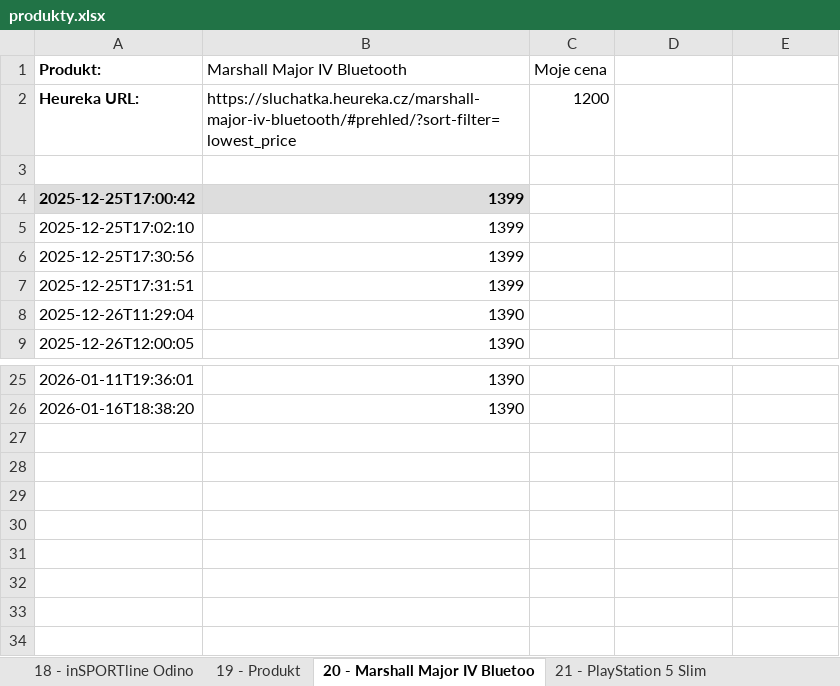
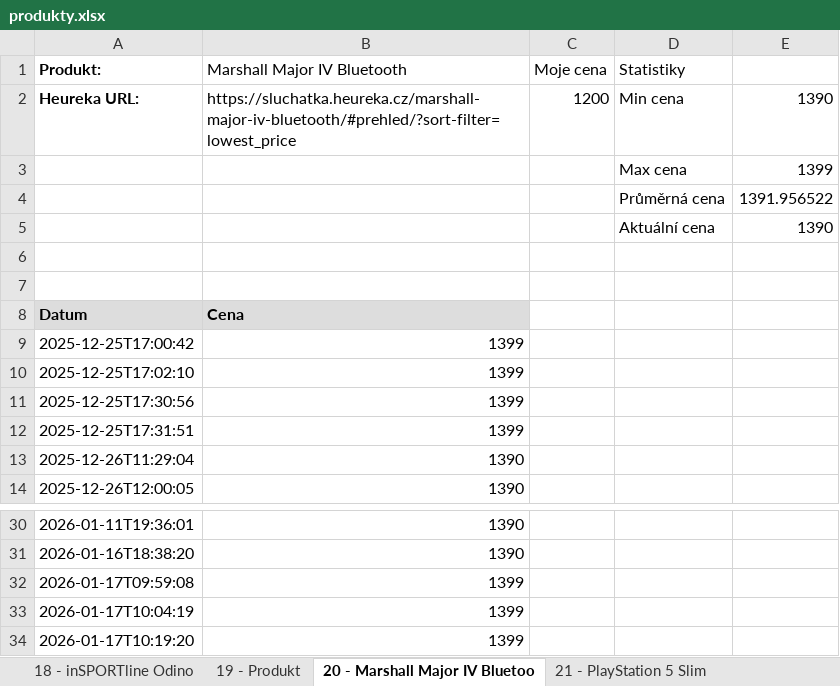
Before and after one commit to Bowsapy/PriceWatcher, an Excel workbook: produkty.xlsx, sheet 20 - Marshall Major IV Bluetoo, drawn as a sheet; only a part is shown, gaps mark what is left out; values as stored, in another font and other column widths than the file's, no borders; charts and pictures not drawn; addresses are those after the commit; the diff names each change by its address in the sheet, - before the commit and + after, or states it on an @@ line.

Commit message:
Dodělání act_price + zapsaní všech statistik do excelu

```diff
--- a/produkty.xlsx (sheet 20 - Marshall Major IV Bluetoo)
+++ b/produkty.xlsx (sheet 20 - Marshall Major IV Bluetoo)
-D1: (empty)
+D1: Statistiky
-D2 (Statistiky): (empty)
+D2 (Statistiky): Min cena
-E2: (empty)
+E2: 1390
+row 3:  |  |  | Max cena | 1399
+row 4:  |  |  | Průměrná cena | 1391.956522
+row 5:  |  |  | Aktuální cena | 1390
+row 7: (empty)
+row 8: Datum | Cena
@@ A9:B9 fill: #DDDDDD → none, bold: on → off @@
+row 32: 2026-01-17T09:59:08 | 1399
+row 33: 2026-01-17T10:04:19 | 1399
+row 34: 2026-01-17T10:19:20 | 1399
```
Also changed, not shown: sheet 22 - Marshall Major IV Bluetoo, sheet 21 - PlayStation 5 Slim, sheet 18 - inSPORTline Odino, sheet 19 - Produkt, charts or pictures, 5 other files.
